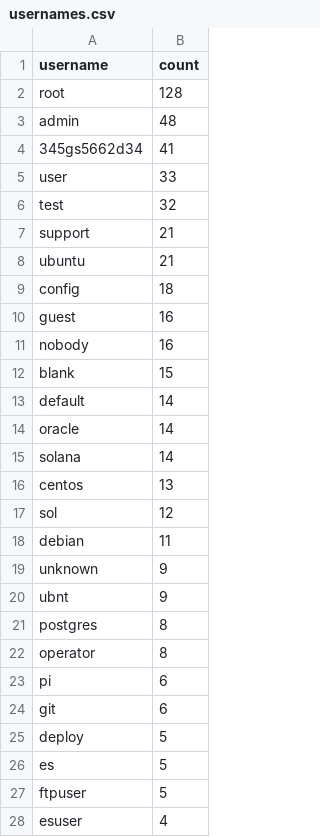
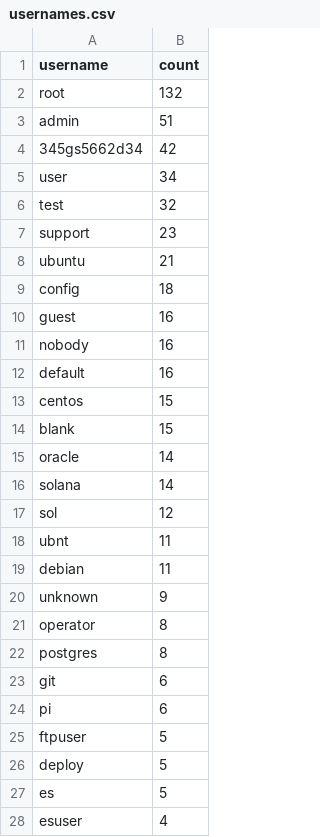
Before and after one commit to Prabhath-de/cowrie-analysis, a CSV file: csv/usernames.csv, drawn as a sheet; only a part is shown; the diff covers the shown part only.

```diff
--- a/csv/usernames.csv
+++ b/csv/usernames.csv
@@ -1,8 +1,8 @@
 username,count
-root,128
-admin,48
-345gs5662d34,41
-user,33
+root,132
+admin,51
+345gs5662d34,42
+user,34
 test,32
-support,21
+support,23
 ubuntu,21
@@ -11,18 +11,18 @@ guest,16
 nobody,16
+default,16
+centos,15
 blank,15
-default,14
 oracle,14
 solana,14
-centos,13
 sol,12
+ubnt,11
 debian,11
 unknown,9
-ubnt,9
+operator,8
 postgres,8
-operator,8
+git,6
 pi,6
-git,6
+ftpuser,5
 deploy,5
 es,5
-ftpuser,5
 esuser,4
```
Also changed, not shown: 1 added row, 52 moved rows and 1 edited cell elsewhere in this file, csv/all_logs.csv, csv/countries.csv, 9 other files.
